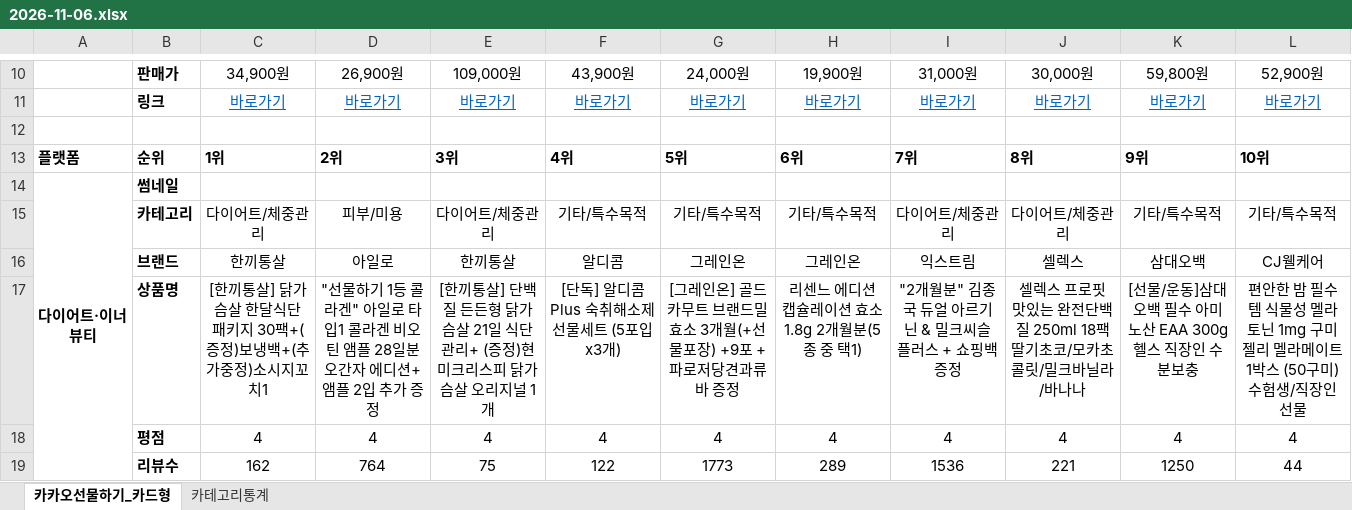
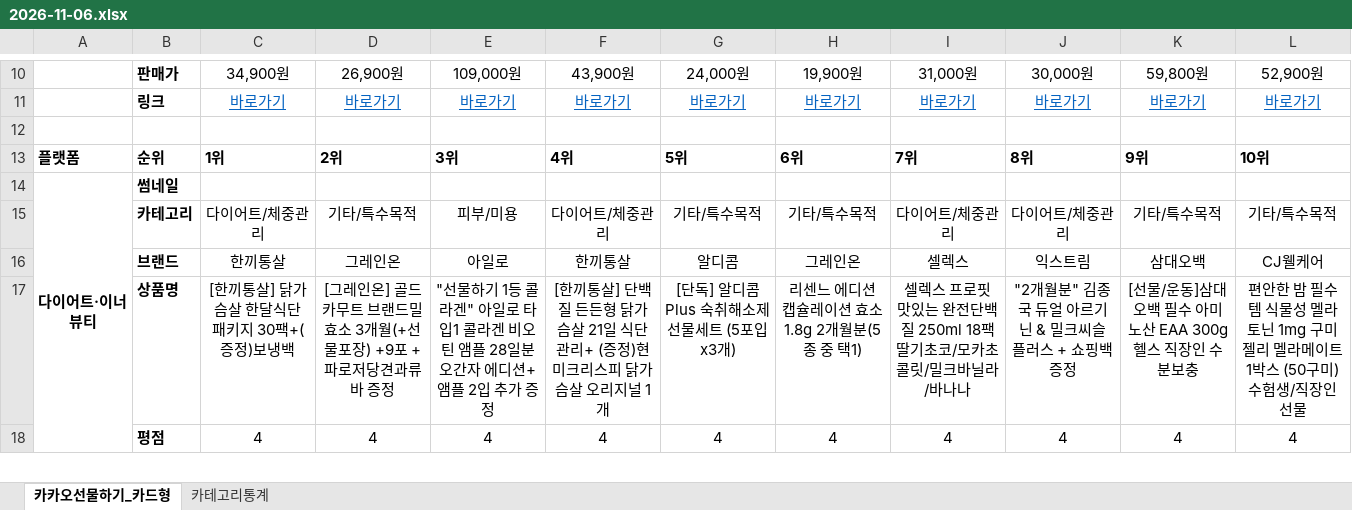
Before and after one commit to primexx98-sudo/online-mall-ranking, an Excel workbook: data/daily/2026-11/2026-11-06.xlsx, sheet 카카오선물하기_카드형, drawn as a sheet; only a part is shown, gaps mark what is left out; values as stored, in another font and other column widths than the file's, no borders; charts and pictures not drawn; removed rows and columns are numbered as before the commit, all else as after; the diff covers the shown part only; the diff names each change by its address in the sheet, - before the commit and + after, or states it on an @@ line.

```diff
--- a/data/daily/2026-11/2026-11-06.xlsx (sheet 카카오선물하기_카드형)
+++ b/data/daily/2026-11/2026-11-06.xlsx (sheet 카카오선물하기_카드형)
-D15: 피부/미용
+D15: 기타/특수목적
-E15: 다이어트/체중관리
+E15: 피부/미용
-F15: 기타/특수목적
+F15: 다이어트/체중관리
-row 16:  | 브랜드 | 한끼통살 | 아일로 | 한끼통살 | 알디콤 | 그레인온 | 그레인온 | 익스트림 | 셀렉스 | 삼대오백 | CJ웰케어
-row 17:  | 상품명 | [한끼통살] 닭가슴살 한달식단 패키지 30팩+(증정)보냉백+(추가중정)소시지꼬치1 | "선물하기 1등 콜라겐" 아일로 타입1 콜라겐 비오틴 앰플 28일분 오간자 에디션+ 앰플 2입 추가 증정 | [한끼통살] 단백질 든든형 닭가슴살 21일 식단관리+ (증정)현미크리스피 닭가슴살 오리지널 1개 | [단독] 알디콤Plus 숙취해소제 선물세트 (5포입x3개) | [그레인온] 골드 카무트 브랜드밀 효소 3개월(+선물포장) +9포 +파로저당견과류바 증정 | 리센느 에디션 캡슐레이션 효소 1.8g 2개월분(5종 중 택1) | "2개월분" 김종국 듀얼 아르기닌 & 밀크씨슬 플러스 + 쇼핑백 증정 | 셀렉스 프로핏 맛있는 완전단백질 250ml 18팩 딸기초코/모카초콜릿/밀크바닐라/바나나 | [선물/운동]삼대오백 필수 아미노산 EAA 300g 헬스 직장인 수분보충 | 편안한 밤 필수템 식물성 멜라토닌 1mg 구미 젤리 멜라메이트 1박스 (50구미) 수험생/직장인 선물
+row 16:  | 브랜드 | 한끼통살 | 그레인온 | 아일로 | 한끼통살 | 알디콤 | 그레인온 | 셀렉스 | 익스트림 | 삼대오백 | CJ웰케어
+row 17:  | 상품명 | [한끼통살] 닭가슴살 한달식단 패키지 30팩+(증정)보냉백 | [그레인온] 골드 카무트 브랜드밀 효소 3개월(+선물포장) +9포 +파로저당견과류바 증정 | "선물하기 1등 콜라겐" 아일로 타입1 콜라겐 비오틴 앰플 28일분 오간자 에디션+ 앰플 2입 추가 증정 | [한끼통살] 단백질 든든형 닭가슴살 21일 식단관리+ (증정)현미크리스피 닭가슴살 오리지널 1개 | [단독] 알디콤Plus 숙취해소제 선물세트 (5포입x3개) | 리센느 에디션 캡슐레이션 효소 1.8g 2개월분(5종 중 택1) | 셀렉스 프로핏 맛있는 완전단백질 250ml 18팩 딸기초코/모카초콜릿/밀크바닐라/바나나 | "2개월분" 김종국 듀얼 아르기닌 & 밀크씨슬 플러스 + 쇼핑백 증정 | [선물/운동]삼대오백 필수 아미노산 EAA 300g 헬스 직장인 수분보충 | 편안한 밤 필수템 식물성 멜라토닌 1mg 구미 젤리 멜라메이트 1박스 (50구미) 수험생/직장인 선물
-row 19:  | 리뷰수 | 162 | 764 | 75 | 122 | 1773 | 289 | 1536 | 221 | 1250 | 44
```
Also changed, not shown: 6 added rows, 5 removed rows and 6 edited cells elsewhere in this sheet, charts or pictures.
